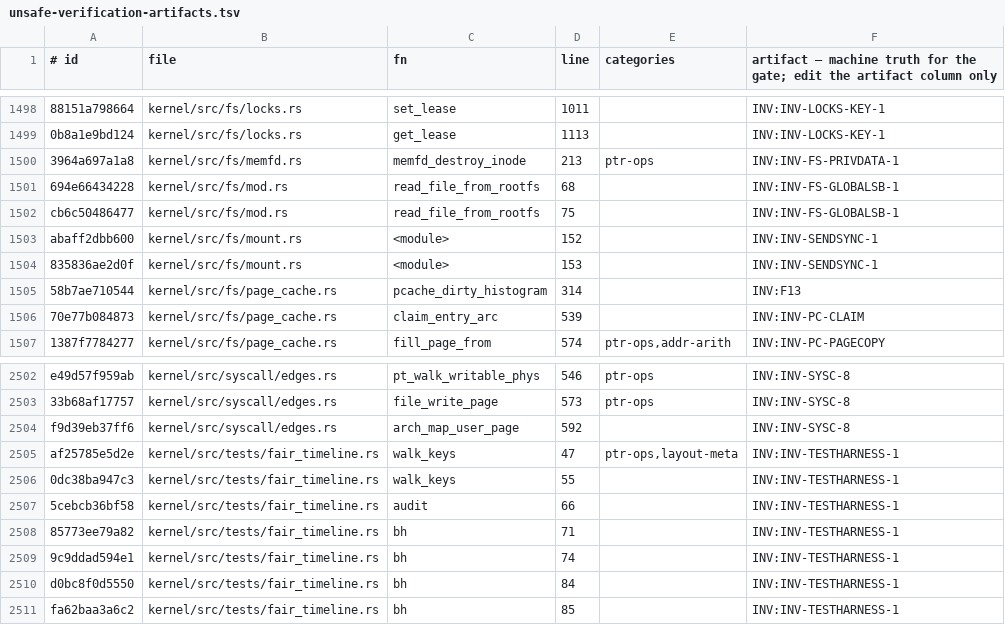
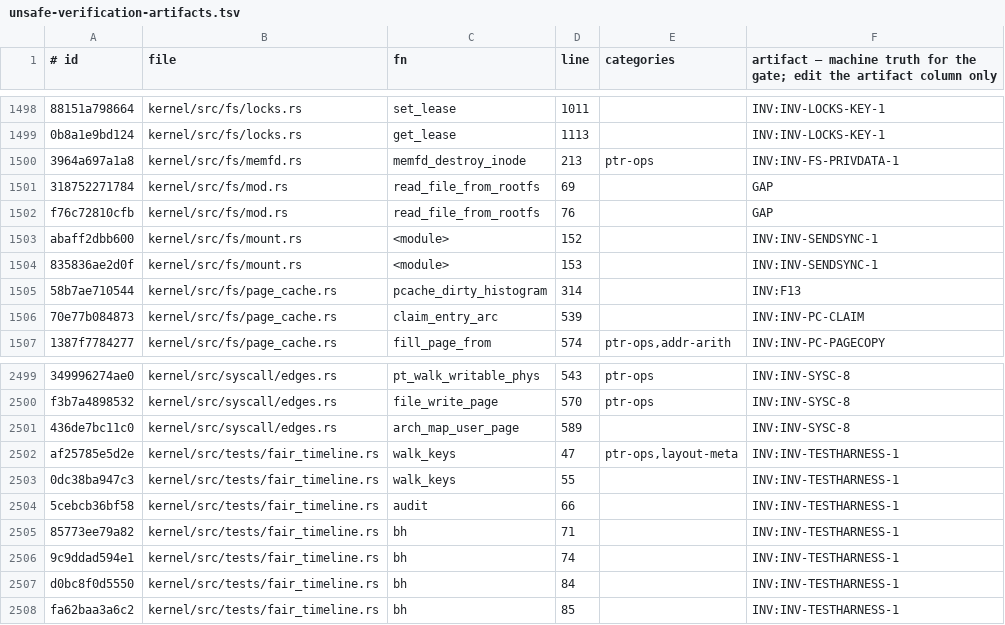
Before and after one commit to topkernel/Rux, a TSV file: docs/development/unsafe-verification-artifacts.tsv, drawn as a sheet; only a part is shown, gaps mark what is left out; removed rows and columns are numbered as before the commit, all else as after; the diff covers the shown part only; the diff names each change by its address in the sheet, - before the commit and + after, or states it on an @@ line.

```diff
--- a/docs/development/unsafe-verification-artifacts.tsv
+++ b/docs/development/unsafe-verification-artifacts.tsv
-row 1501: 694e66434228 | kernel/src/fs/mod.rs | read_file_from_rootfs | 68 |  | INV:INV-FS-GLOBALSB-1
-row 1502: cb6c50486477 | kernel/src/fs/mod.rs | read_file_from_rootfs | 75 |  | INV:INV-FS-GLOBALSB-1
+row 1501: 318752271784 | kernel/src/fs/mod.rs | read_file_from_rootfs | 69 |  | GAP
+row 1502: f76c72810cfb | kernel/src/fs/mod.rs | read_file_from_rootfs | 76 |  | GAP
-A2499 (# id): e49d57f959ab
+A2499 (# id): 349996274ae0
-D2499 (line): 546
+D2499 (line): 543
-A2500 (# id): 33b68af17757
+A2500 (# id): f3b7a4898532
-D2500 (line): 573
+D2500 (line): 570
-A2501 (# id): f9d39eb37ff6
+A2501 (# id): 436de7bc11c0
-D2501 (line): 592
+D2501 (line): 589
```
Also changed, not shown: 3 removed rows and 28 edited cells elsewhere in this file, 23 other files.
